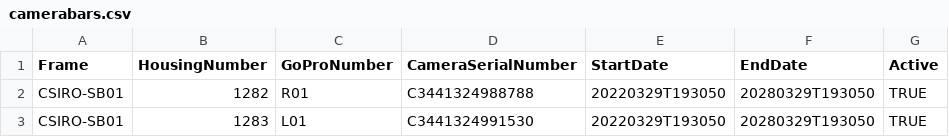
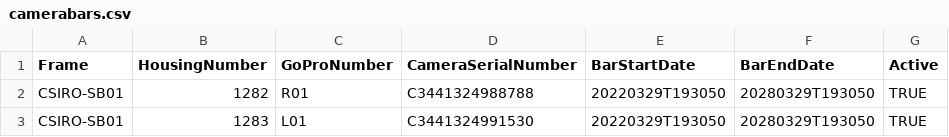
Before and after one commit to csiro-fair/marimba, a CSV file: templates/bruvs/instrument/{{cookiecutter.instrument_id}}/work/camerabars.csv, drawn as a sheet; only a part is shown.

```diff
--- a/templates/bruvs/instrument/{{cookiecutter.instrument_id}}/work/camerabars.csv
+++ b/templates/bruvs/instrument/{{cookiecutter.instrument_id}}/work/camerabars.csv
@@ -1,2 +1,2 @@
-Frame,HousingNumber ,GoProNumber,CameraSerialNumber,StartDate,EndDate,Active
+Frame,HousingNumber,GoProNumber,CameraSerialNumber,BarStartDate,BarEndDate,Active
 CSIRO-SB01,1282,R01,C3441324988788,20220329T193050,20280329T193050,TRUE
```
Also changed, not shown: 6 other files.
